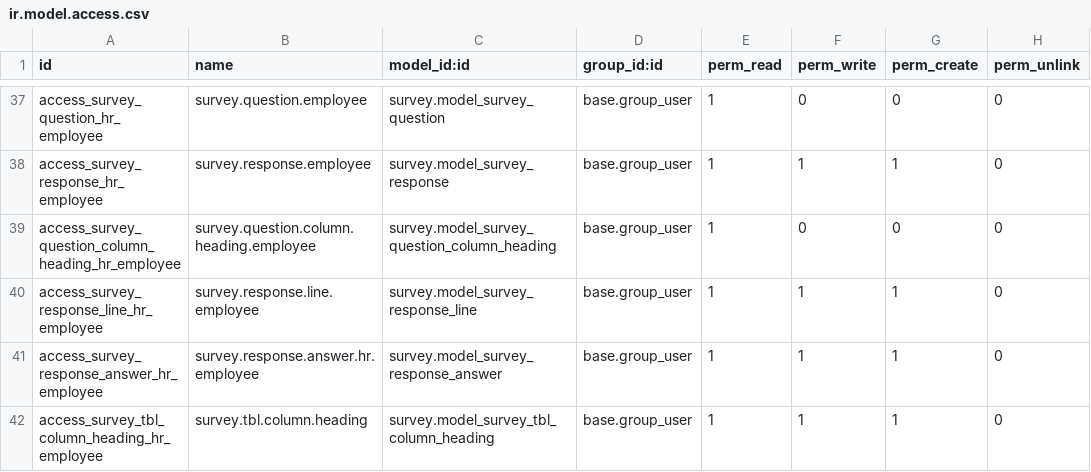
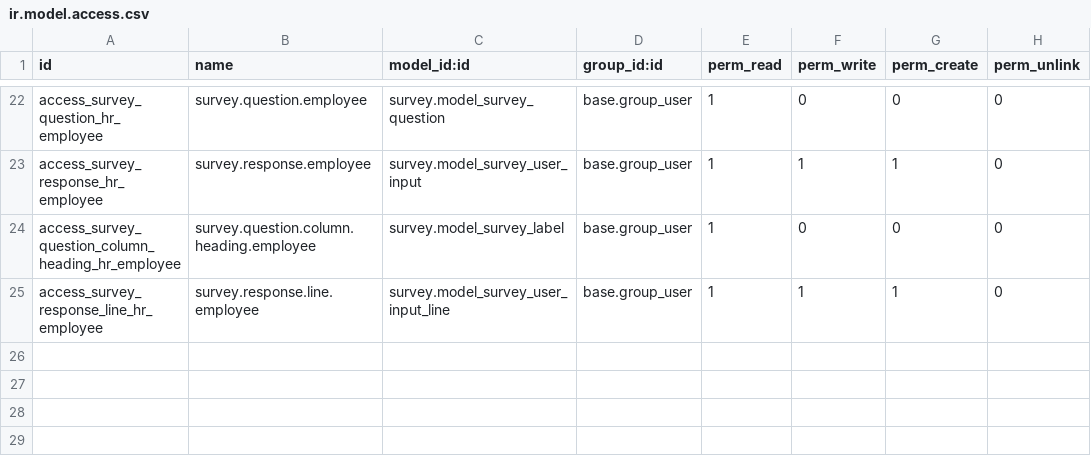
Before and after one commit to OCA/hr, a CSV file: security/ir.model.access.csv, drawn as a sheet; only a part is shown, gaps mark what is left out; removed rows and columns are numbered as before the commit, all else as after; the diff covers the shown part only; the diff names each change by its address in the sheet, - before the commit and + after, or states it on an @@ line.

Commit message:
[FIX] Security rules for 'hr_evaluation' according to new objects in 'survey'
bzr revid: rim@openerp.com-20140304131016-e14dyu4fszv1jls8

```diff
--- a/security/ir.model.access.csv
+++ b/security/ir.model.access.csv
-C23 (model_id:id): survey.model_survey_response
+C23 (model_id:id): survey.model_survey_user_input
-C24 (model_id:id): survey.model_survey_question_column_heading
+C24 (model_id:id): survey.model_survey_label
-C25 (model_id:id): survey.model_survey_response_line
+C25 (model_id:id): survey.model_survey_user_input_line
-row 41: access_survey_response_answer_hr_employee | survey.response.answer.hr.employee | survey.model_survey_response_answer | base.group_user | 1 | 1 | 1 | 0
-row 42: access_survey_tbl_column_heading_hr_employee | survey.tbl.column.heading | survey.model_survey_tbl_column_heading | base.group_user | 1 | 1 | 1 | 0
```
Also changed, not shown: 15 removed rows and 8 edited cells elsewhere in this file, 1 other file.
